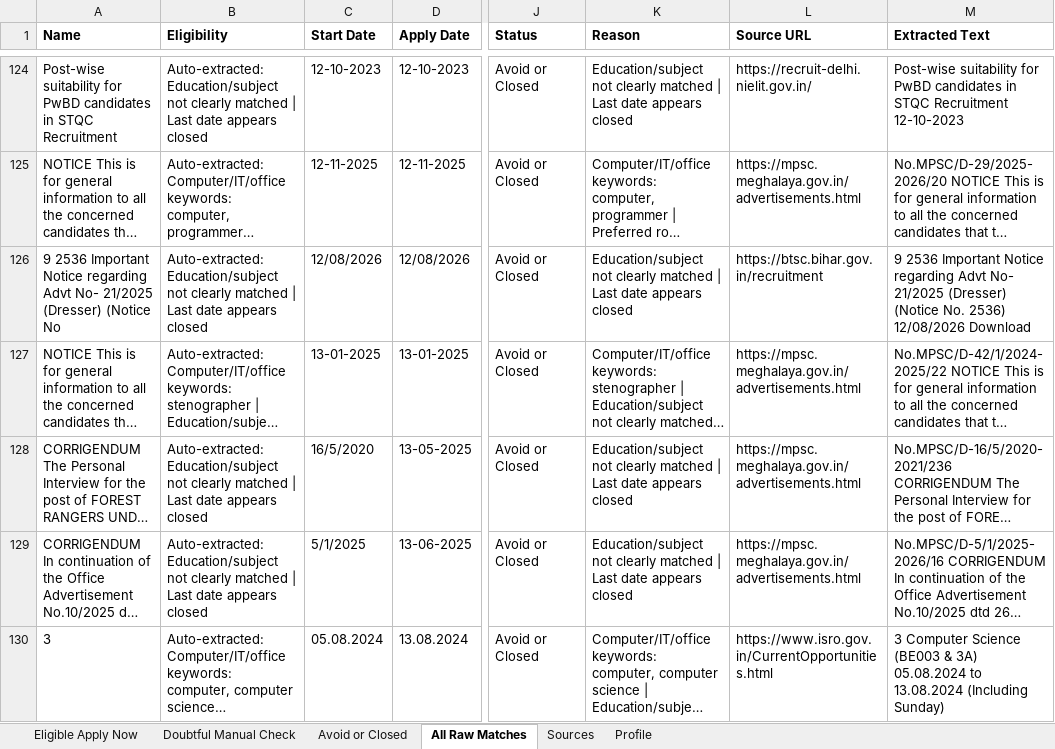
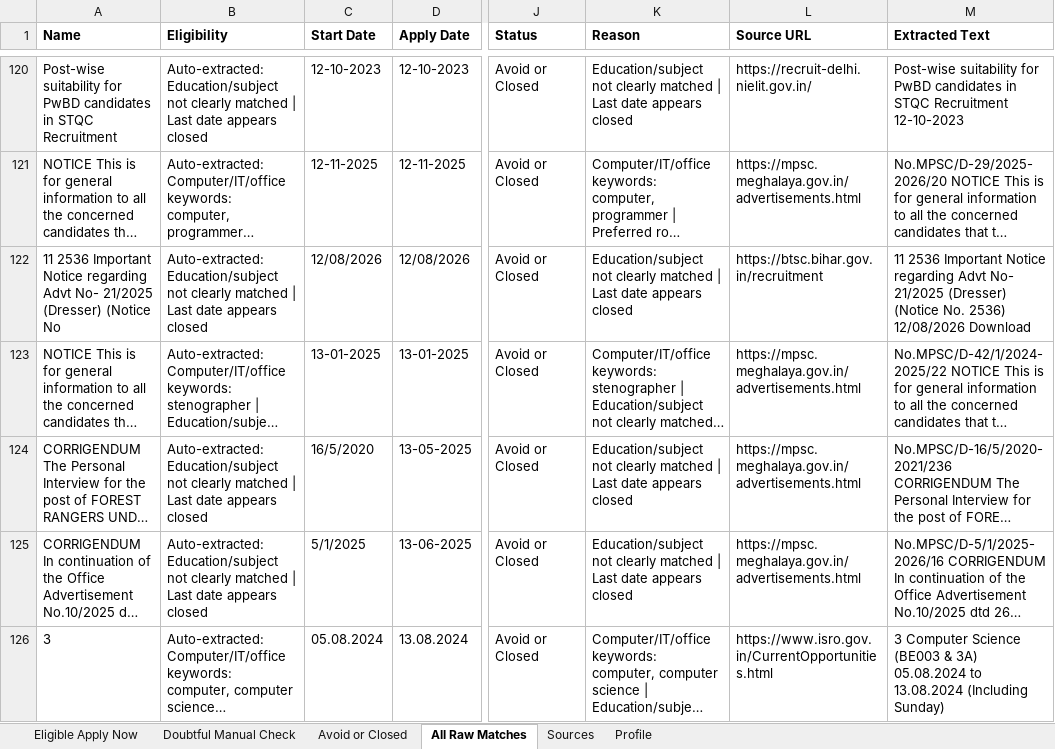
Before and after one commit to cshemant/LearnWithHemant, an Excel workbook: jobs/government_jobs_tracker.xlsx, sheet All Raw Matches, drawn as a sheet; only a part is shown, gaps mark what is left out; long unchanged cells end in …; values as stored, in another font and other column widths than the file's, no borders; addresses are those after the commit; the diff covers the shown part only; the diff names each change by its address in the sheet, - before the commit and + after, or states it on an @@ line.

```diff
--- a/jobs/government_jobs_tracker.xlsx (sheet All Raw Matches)
+++ b/jobs/government_jobs_tracker.xlsx (sheet All Raw Matches)
-A122 (Name): 9 2536 Important…
+A122 (Name): 11 2536 Important…
-M122 (Extracted Text): 9 2536 Important…
+M122 (Extracted Text): 11 2536 Important…
```
Also changed, not shown: 36 added rows, 33 removed rows and 80 edited cells elsewhere in this sheet, sheet Avoid or Closed, sheet Doubtful Manual Check, 30 other files.
